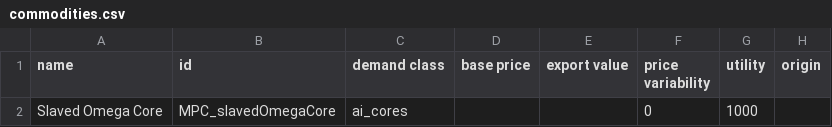
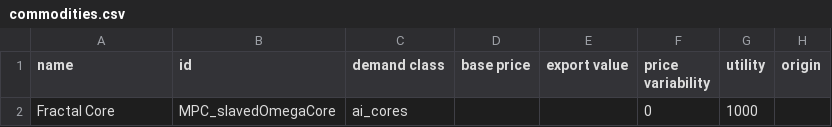
Before and after one commit to nikothedude/MorePlanetaryConditions, a CSV file: data/campaign/commodities.csv, drawn as a sheet; only a part is shown; the diff names each change by its address in the sheet, - before the commit and + after, or states it on an @@ line.

```diff
--- a/data/campaign/commodities.csv
+++ b/data/campaign/commodities.csv
-A2 (name): Slaved Omega Core
+A2 (name): Fractal Core
```
Also changed, not shown: data/campaign/rules.csv, data/hullmods/hull_mods.csv, 40 other files.
